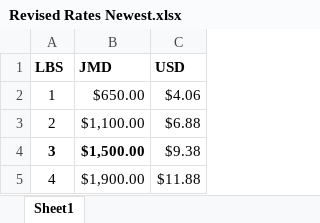
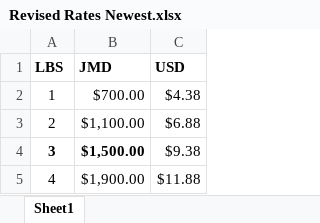
Before and after one commit to Grushfav/Package-Boss, an Excel workbook: frontend/Revised Rates Newest.xlsx, sheet Sheet1, drawn as a sheet; only a part is shown; values as stored, in another font and other column widths than the file's, no borders; the diff names each change by its address in the sheet, - before the commit and + after, or states it on an @@ line.

Commit message:
Shipping rates 1 pound update and support email address fix

```diff
--- a/frontend/Revised Rates Newest.xlsx (sheet Sheet1)
+++ b/frontend/Revised Rates Newest.xlsx (sheet Sheet1)
-B2 (JMD): $650.00
+B2 (JMD): $700.00
-C2 (USD): $4.06
+C2 (USD): $4.38
```
Also changed, not shown: 4 other files.
